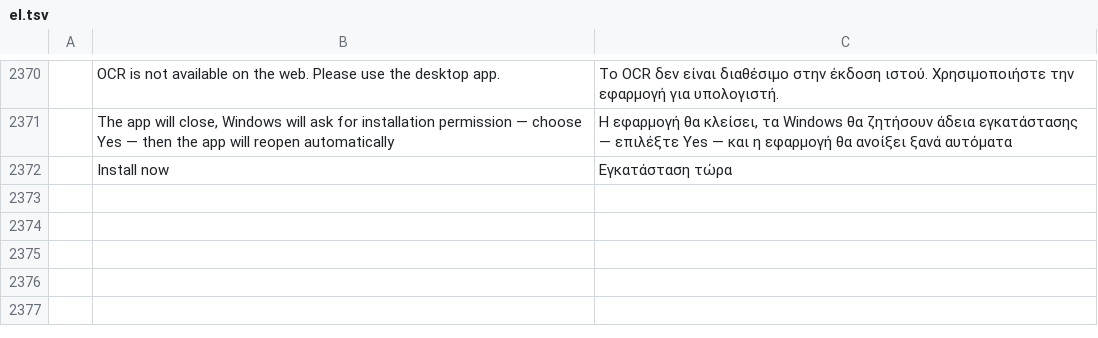
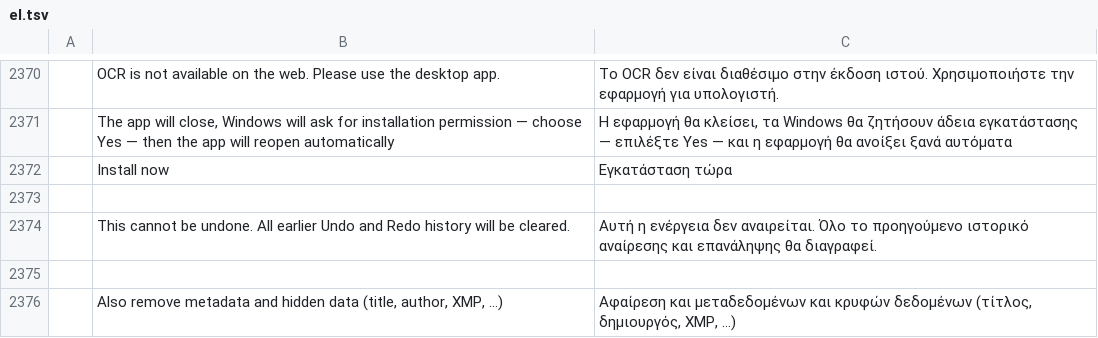
Before and after one commit to tuananhfr/pdfcraft, a TSV file: crates/ui-egui/src/i18n/el.tsv, drawn as a sheet; only a part is shown, gaps mark what is left out; the diff names each change by its address in the sheet, - before the commit and + after, or states it on an @@ line.

```diff
--- a/crates/ui-egui/src/i18n/el.tsv
+++ b/crates/ui-egui/src/i18n/el.tsv
+row 2373: (empty)
+row 2374:  | This cannot be undone. All earlier Undo and Redo history will be cleared. | Αυτή η ενέργεια δεν αναιρείται. Όλο το προηγούμενο ιστορικό αναίρεσης και επανάληψης θα διαγραφεί.
+row 2375: (empty)
+row 2376:  | Also remove metadata and hidden data (title, author, XMP, …) | Αφαίρεση και μεταδεδομένων και κρυφών δεδομένων (τίτλος, δημιουργός, XMP, …)
```
Also changed, not shown: crates/ui-egui/src/i18n/bg.tsv, crates/ui-egui/src/i18n/kk.tsv, 33 other files.
